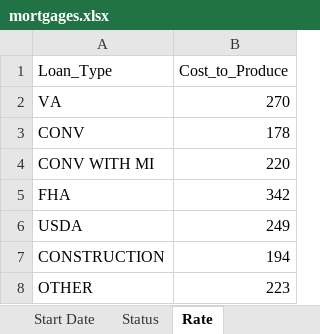
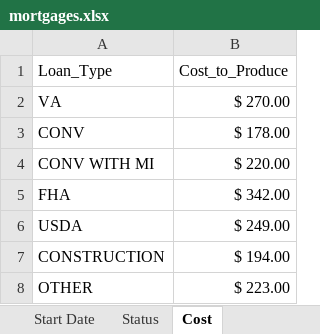
Before and after one commit to drehow/CSC-201, an Excel workbook: 2020_Fall/20200923_Relation_Data/mortgages.xlsx, sheet Cost, drawn as a sheet; values as stored, in another font and other column widths than the file's, no borders; the diff names each change by its address in the sheet, - before the commit and + after, or states it on an @@ line.

```diff
--- a/2020_Fall/20200923_Relation_Data/mortgages.xlsx (sheet Cost)
+++ b/2020_Fall/20200923_Relation_Data/mortgages.xlsx (sheet Cost)
-sheet tab: Rate
+sheet tab: Cost
-B2 (Cost_to_Produce): 270
+B2 (Cost_to_Produce): $ 270.00
-B3 (Cost_to_Produce): 178
+B3 (Cost_to_Produce): $ 178.00
-B4 (Cost_to_Produce): 220
+B4 (Cost_to_Produce): $ 220.00
-B5 (Cost_to_Produce): 342
+B5 (Cost_to_Produce): $ 342.00
-B6 (Cost_to_Produce): 249
+B6 (Cost_to_Produce): $ 249.00
-B7 (Cost_to_Produce): 194
+B7 (Cost_to_Produce): $ 194.00
-B8 (Cost_to_Produce): 223
+B8 (Cost_to_Produce): $ 223.00
```
Also changed, not shown: sheet Location, other sheet tabs, 1 other file.
